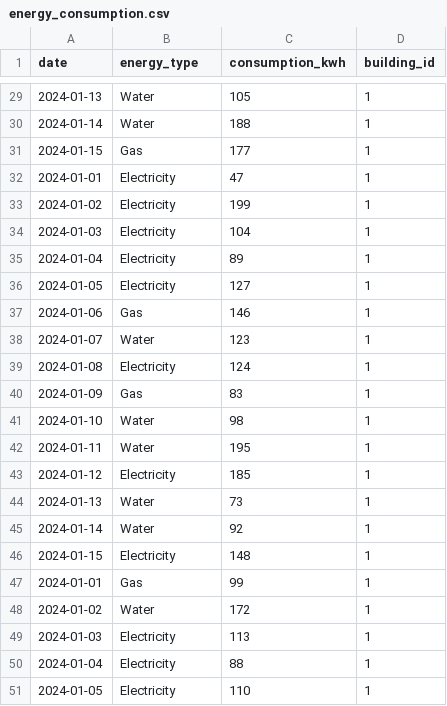
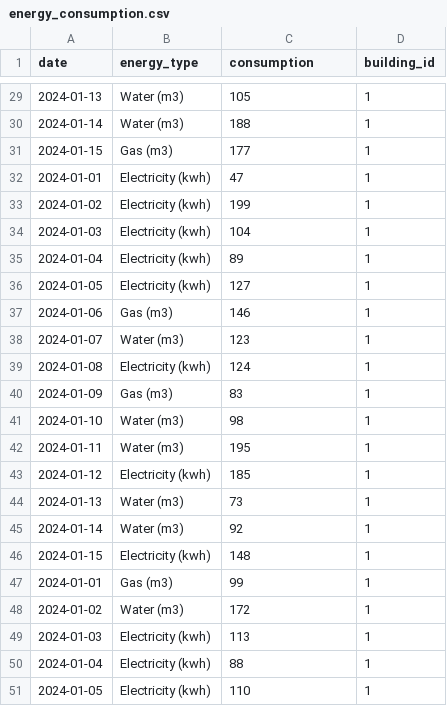
Before and after one commit to lolopss/Energy_Dashboard_BI, a CSV file: data/energy_consumption.csv, drawn as a sheet; only a part is shown, gaps mark what is left out; the diff covers the shown part only.

Commit message:
Update energy data schema and units, add new dashboard
Standardized energy type units in CSV and Python generator to include measurement units (kwh, m3), and renamed 'consumption_kwh' to 'consumption' throughout. Updated SQL schema and queries to match new column name. Replaced dashboard_energy.pbix with Demo_BI_CRAM.pbix.

```diff
--- a/data/energy_consumption.csv
+++ b/data/energy_consumption.csv
@@ -1 +1 @@
-date,energy_type,consumption_kwh,building_id
+date,energy_type,consumption,building_id
@@ -29,23 +29,23 @@ date,energy_type,consumption_kwh,building_id
-2024-01-13,Water,105,1
-2024-01-14,Water,188,1
-2024-01-15,Gas,177,1
-2024-01-01,Electricity,47,1
-2024-01-02,Electricity,199,1
-2024-01-03,Electricity,104,1
-2024-01-04,Electricity,89,1
-2024-01-05,Electricity,127,1
-2024-01-06,Gas,146,1
-2024-01-07,Water,123,1
-2024-01-08,Electricity,124,1
-2024-01-09,Gas,83,1
-2024-01-10,Water,98,1
-2024-01-11,Water,195,1
-2024-01-12,Electricity,185,1
-2024-01-13,Water,73,1
-2024-01-14,Water,92,1
-2024-01-15,Electricity,148,1
-2024-01-01,Gas,99,1
-2024-01-02,Water,172,1
-2024-01-03,Electricity,113,1
-2024-01-04,Electricity,88,1
-2024-01-05,Electricity,110,1
+2024-01-13,Water (m3),105,1
+2024-01-14,Water (m3),188,1
+2024-01-15,Gas (m3),177,1
+2024-01-01,Electricity (kwh),47,1
+2024-01-02,Electricity (kwh),199,1
+2024-01-03,Electricity (kwh),104,1
+2024-01-04,Electricity (kwh),89,1
+2024-01-05,Electricity (kwh),127,1
+2024-01-06,Gas (m3),146,1
+2024-01-07,Water (m3),123,1
+2024-01-08,Electricity (kwh),124,1
+2024-01-09,Gas (m3),83,1
+2024-01-10,Water (m3),98,1
+2024-01-11,Water (m3),195,1
+2024-01-12,Electricity (kwh),185,1
+2024-01-13,Water (m3),73,1
+2024-01-14,Water (m3),92,1
+2024-01-15,Electricity (kwh),148,1
+2024-01-01,Gas (m3),99,1
+2024-01-02,Water (m3),172,1
+2024-01-03,Electricity (kwh),113,1
+2024-01-04,Electricity (kwh),88,1
+2024-01-05,Electricity (kwh),110,1
```
Also changed, not shown: 27 edited cells elsewhere in this file, 5 other files.
